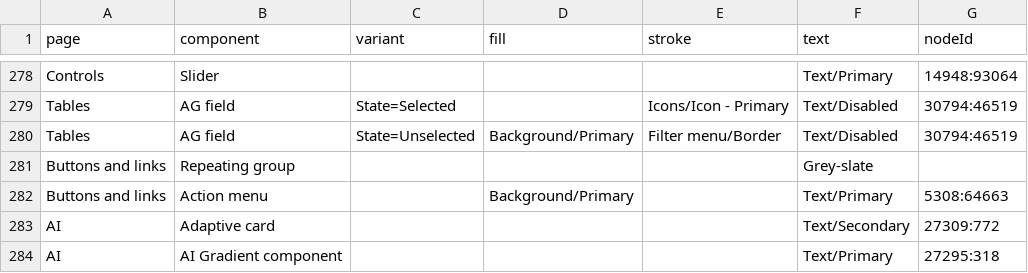
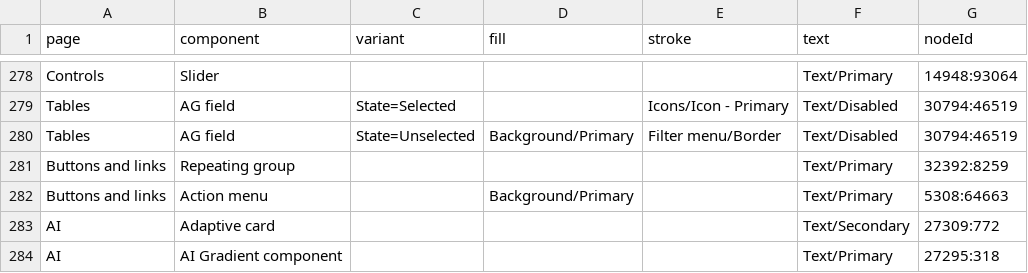
Before and after one commit to Joenebula/ds, a TSV file: tokens/_raw/component-variants.tsv, drawn as a sheet; only a part is shown, gaps mark what is left out.

```diff
--- a/tokens/_raw/component-variants.tsv
+++ b/tokens/_raw/component-variants.tsv
@@ -280,3 +280,3 @@ Tables	AG field	State=Selected		Icons/Icon - Primary	Text/Disabled	30794:46519
 Tables	AG field	State=Unselected	Background/Primary	Filter menu/Border	Text/Disabled	30794:46519
-Buttons and links	Repeating group				Grey-slate	
+Buttons and links	Repeating group				Text/Primary	32392:8259
 Buttons and links	Action menu		Background/Primary		Text/Primary	5308:64663
```
Also changed, not shown: tokens/_raw/component-geometry.tsv, 13 other files.
